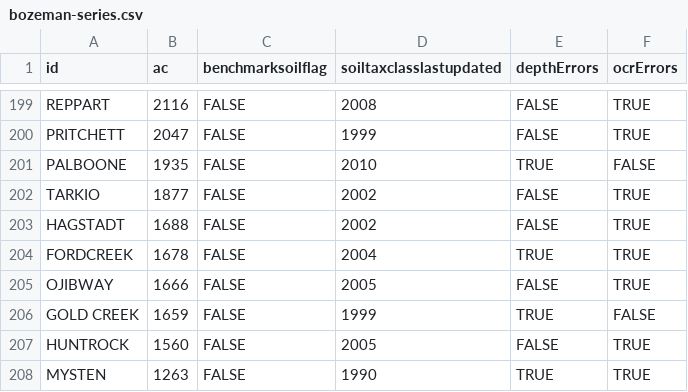
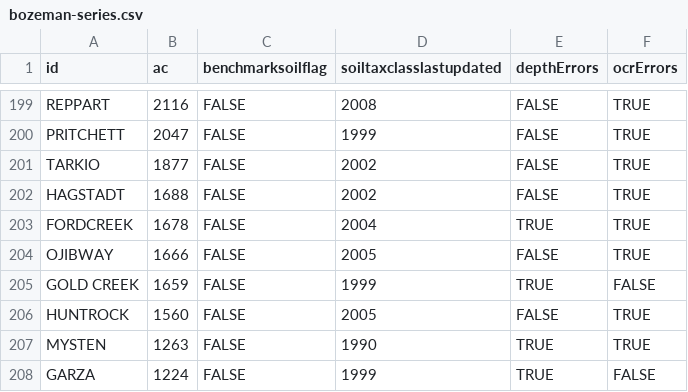
Before and after one commit to ncss-tech/SoilKnowledgeBase, a CSV file: inst/extdata/OSD-error-reporting/RO/bozeman-series.csv, drawn as a sheet; only a part is shown, gaps mark what is left out; the shorter side is filled out with more unchanged rows.

```diff
--- a/inst/extdata/OSD-error-reporting/RO/bozeman-series.csv
+++ b/inst/extdata/OSD-error-reporting/RO/bozeman-series.csv
@@ -200,3 +200,2 @@
 "PRITCHETT",2047,FALSE,1999,FALSE,TRUE
-"PALBOONE",1935,FALSE,2010,TRUE,FALSE
 "TARKIO",1877,FALSE,2002,FALSE,TRUE
```
Also changed, not shown: inst/extdata/OSD-error-reporting/state/CO-series.csv.
